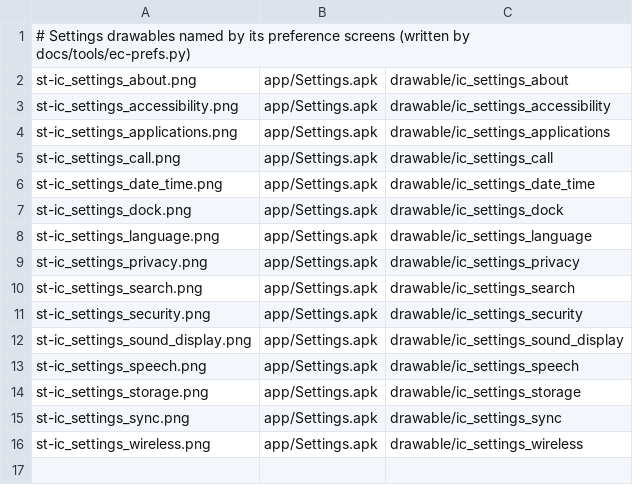
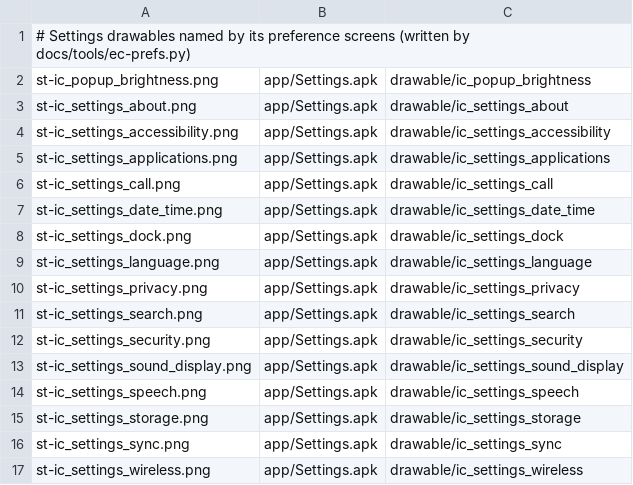
Before and after one commit to szabolevi98/android-simulator, a TSV file: docs/data/ec-assets-settings.tsv, drawn as a sheet; the diff names each change by its address in the sheet, - before the commit and + after, or states it on an @@ line.

```diff
--- a/docs/data/ec-assets-settings.tsv
+++ b/docs/data/ec-assets-settings.tsv
+row 2: st-ic_popup_brightness.png | app/Settings.apk | drawable/ic_popup_brightness
```
Also changed, not shown: docs/data/ec-assets.tsv, docs/data/ec-hu.tsv, 16 other files.
